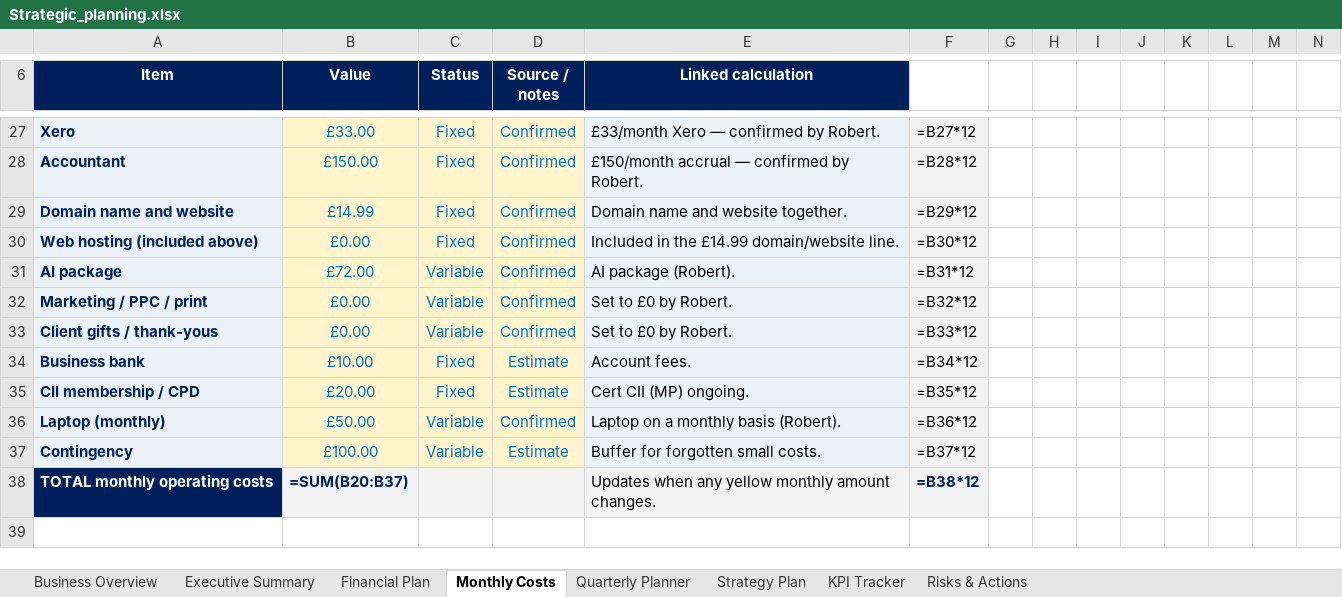
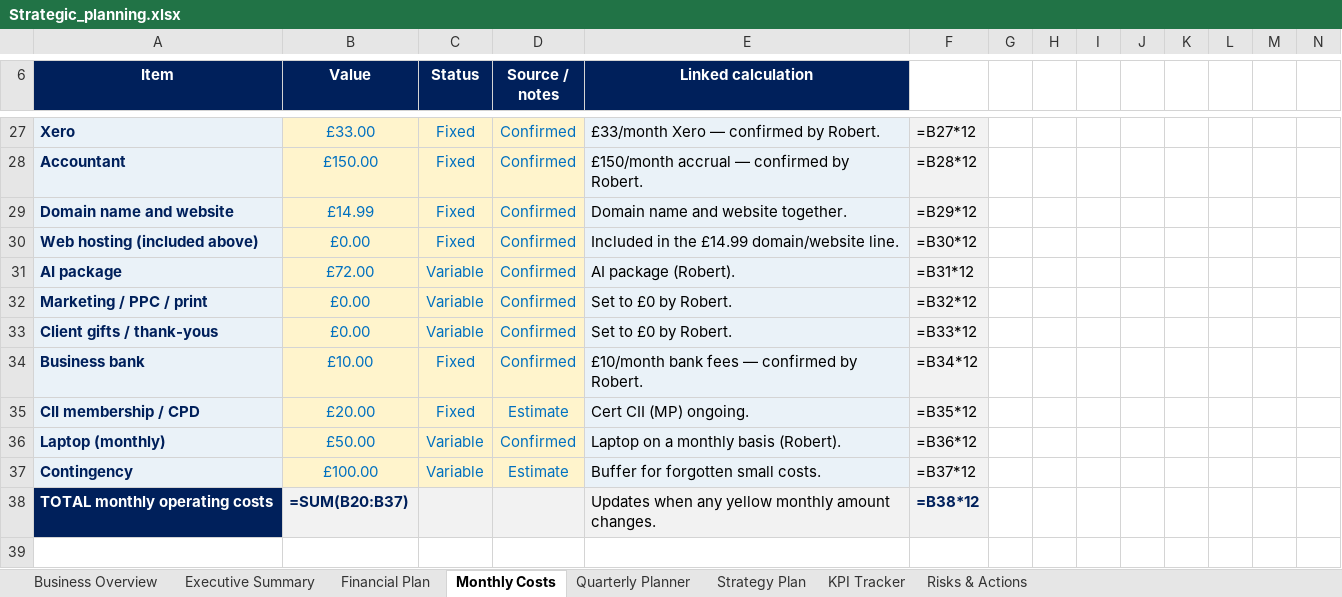
Before and after one commit to boab21mac/plugins, an Excel workbook: duncan-and-co-planning/Strategic_planning.xlsx, sheet Monthly Costs, drawn as a sheet; only a part is shown, gaps mark what is left out; values as stored, in another font and other column widths than the file's, no borders; formulas without a stored value are shown as written; the diff names each change by its address in the sheet, - before the commit and + after, or states it on an @@ line.

```diff
--- a/duncan-and-co-planning/Strategic_planning.xlsx (sheet Monthly Costs)
+++ b/duncan-and-co-planning/Strategic_planning.xlsx (sheet Monthly Costs)
-D34 (Source / notes): Estimate
+D34 (Source / notes): Confirmed
-E34 (Linked calculation): Account fees.
+E34 (Linked calculation): £10/month bank fees — confirmed by Robert.
```
